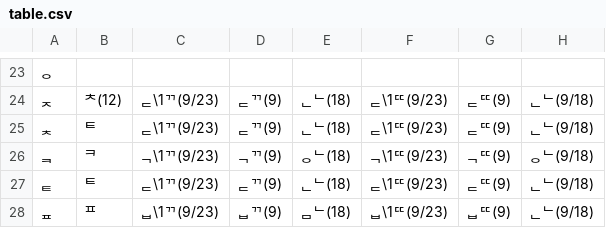
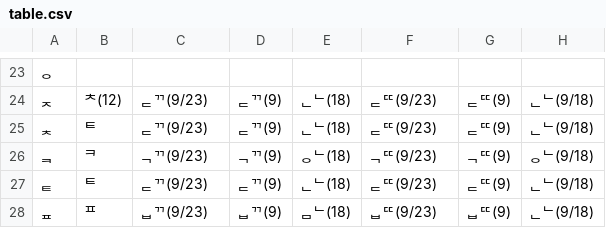
Before and after one commit to 5Hyeons/Audio-Tool, a CSV file: g2pkc/table.csv, drawn as a sheet; only a part is shown, gaps mark what is left out; the diff covers the shown part only; the diff names each change by its address in the sheet, - before the commit and + after, or states it on an @@ line.

```diff
--- a/g2pkc/table.csv
+++ b/g2pkc/table.csv
-C24:C25: ᆮ\1ᄁ(9/23)
+C24:C25: ᆮᄁ(9/23)
-F24:F25: ᆮ\1ᄄ(9/23)
+F24:F25: ᆮᄄ(9/23)
-C26: ᆨ\1ᄁ(9/23)
+C26: ᆨᄁ(9/23)
-F26: ᆨ\1ᄄ(9/23)
+F26: ᆨᄄ(9/23)
-C27: ᆮ\1ᄁ(9/23)
+C27: ᆮᄁ(9/23)
-F27: ᆮ\1ᄄ(9/23)
+F27: ᆮᄄ(9/23)
-C28: ᆸ\1ᄁ(9/23)
+C28: ᆸᄁ(9/23)
-F28: ᆸ\1ᄄ(9/23)
+F28: ᆸᄄ(9/23)
```
Also changed, not shown: 37 edited cells elsewhere in this file.
